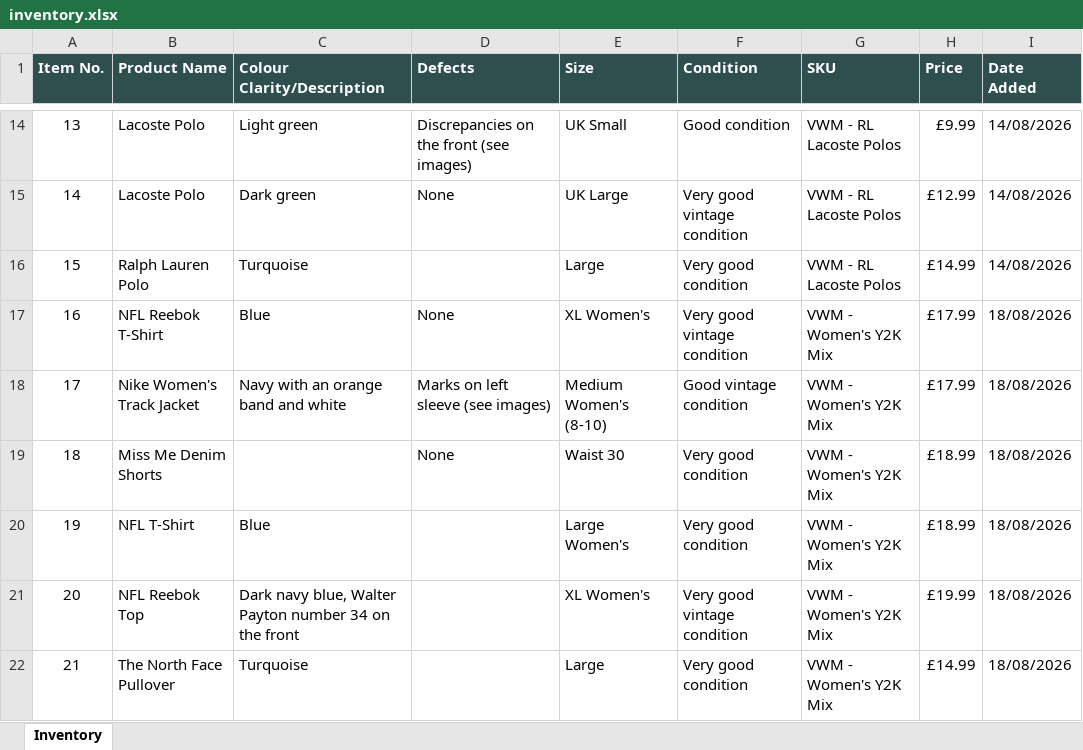
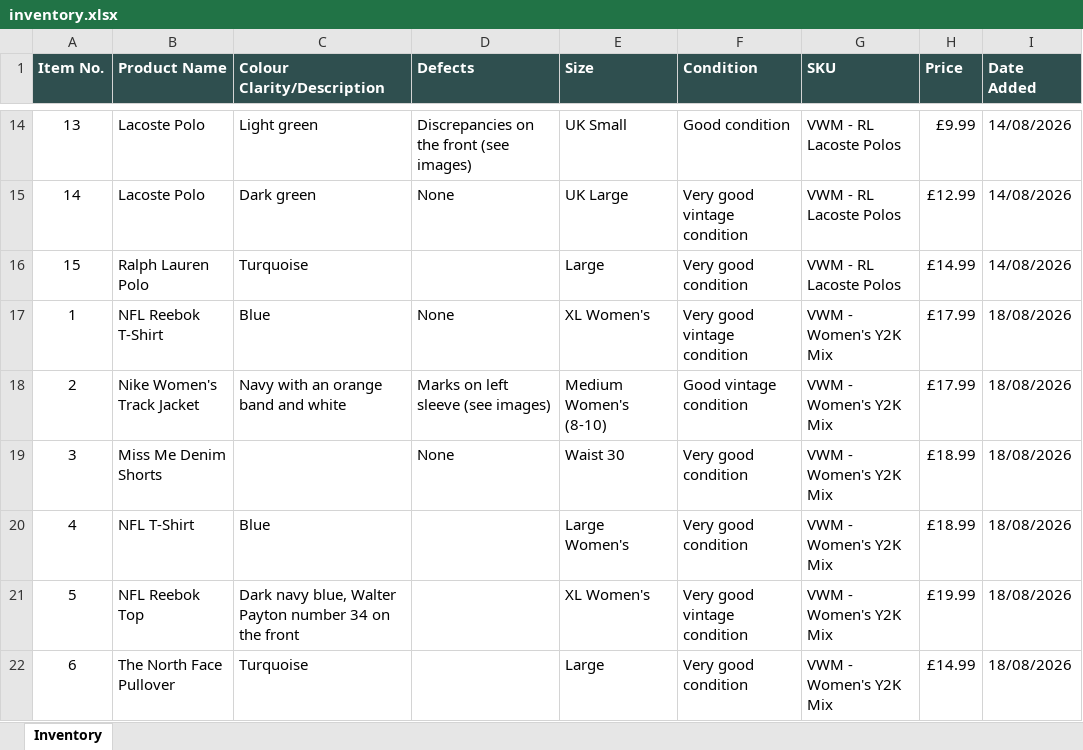
Before and after one commit to Mrwilson1882/Milltown-Archive, an Excel workbook: inventory.xlsx, sheet Inventory, drawn as a sheet; only a part is shown, gaps mark what is left out; values as stored, in another font and other column widths than the file's, no borders; the diff names each change by its address in the sheet, - before the commit and + after, or states it on an @@ line.

```diff
--- a/inventory.xlsx (sheet Inventory)
+++ b/inventory.xlsx (sheet Inventory)
-A17 (Item No.): 16
+A17 (Item No.): 1
-A18 (Item No.): 17
+A18 (Item No.): 2
-A19 (Item No.): 18
+A19 (Item No.): 3
-A20 (Item No.): 19
+A20 (Item No.): 4
-A21 (Item No.): 20
+A21 (Item No.): 5
-A22 (Item No.): 21
+A22 (Item No.): 6
```
Also changed, not shown: 4 other files.
